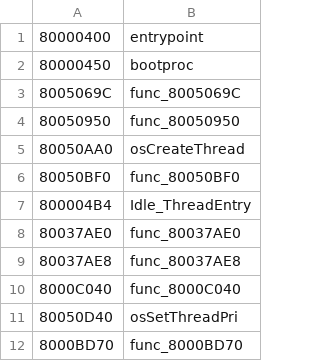
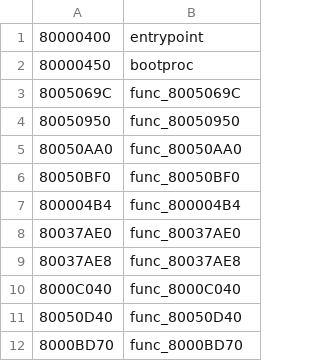
Before and after one commit to Decompollaborate/hypdisasm, a CSV file: tables/usa/functions.csv, drawn as a sheet.

```diff
--- a/tables/usa/functions.csv
+++ b/tables/usa/functions.csv
@@ -4,5 +4,5 @@
 80050950,func_80050950
-80050AA0,osCreateThread
+80050AA0,func_80050AA0
 80050BF0,func_80050BF0
-800004B4,Idle_ThreadEntry
+800004B4,func_800004B4
 80037AE0,func_80037AE0
@@ -10,3 +10,3 @@
 8000C040,func_8000C040
-80050D40,osSetThreadPri
+80050D40,func_80050D40
 8000BD70,func_8000BD70
```
Also changed, not shown: 2 other files.
